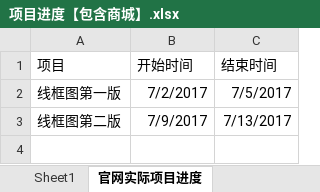
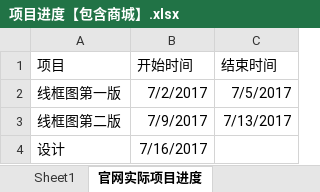
Before and after one commit to jeawy/gls, an Excel workbook: 项目进度【包含商城】.xlsx, sheet 官网实际项目进度, drawn as a sheet; values as stored, in another font and other column widths than the file's, no borders; the diff names each change by its address in the sheet, - before the commit and + after, or states it on an @@ line.

Commit message:
提交了设计的进度

```diff
--- a/项目进度【包含商城】.xlsx (sheet 官网实际项目进度)
+++ b/项目进度【包含商城】.xlsx (sheet 官网实际项目进度)
+row 4: 设计 | 7/16/2017
```
Also changed, not shown: charts or pictures.
